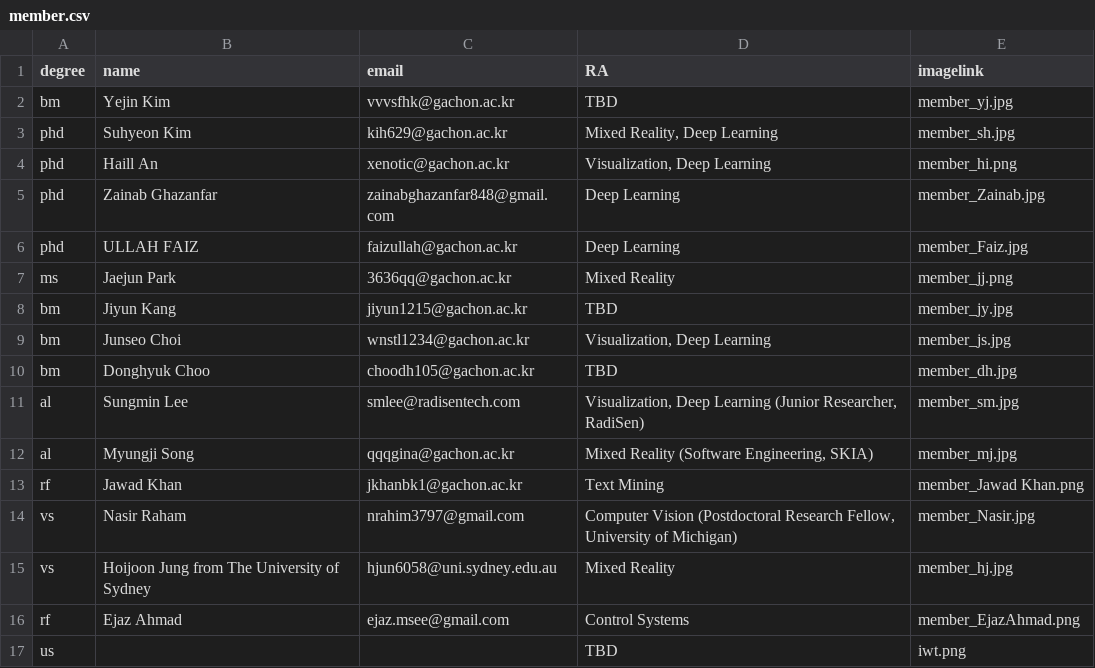
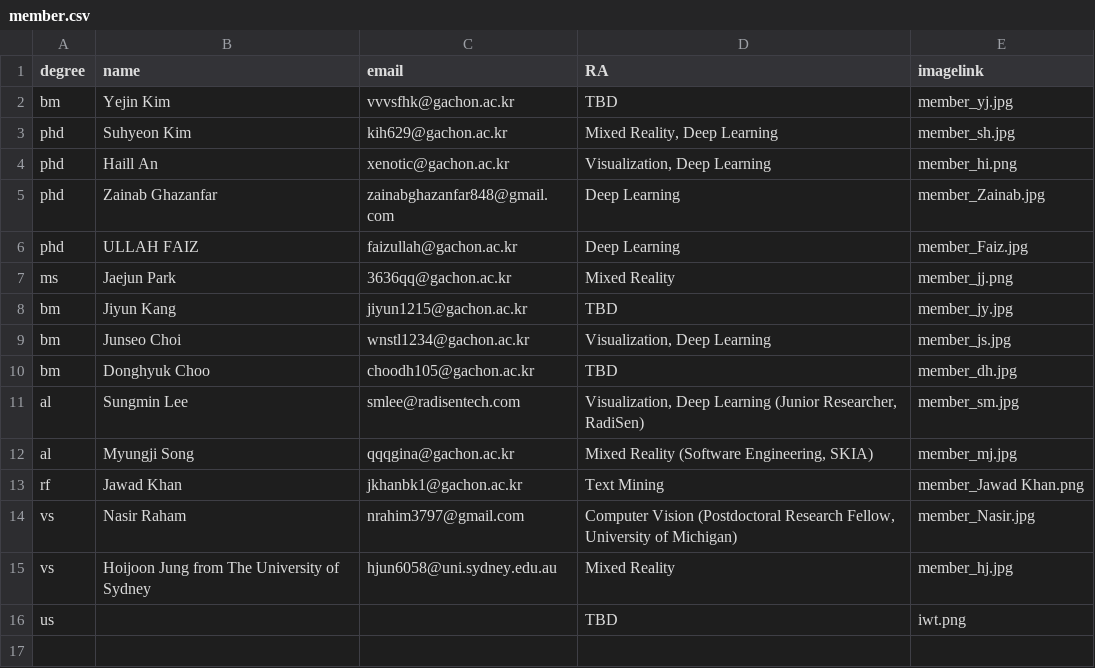
Before and after one commit to Gachon-VisualizationandMixedRealityLab/VOM, a CSV file: assets/csv/member.csv, drawn as a sheet; the diff names each change by its address in the sheet, - before the commit and + after, or states it on an @@ line.

Commit message:
Update Member 2025-06-25-v1
remove Ejaz Ahmad

```diff
--- a/assets/csv/member.csv
+++ b/assets/csv/member.csv
-row 16: rf | Ejaz Ahmad | ejaz.msee@gmail.com | Control Systems | member_EjazAhmad.png
```
